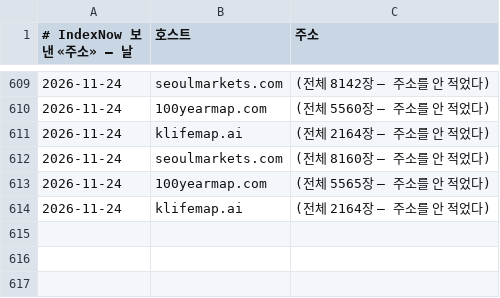
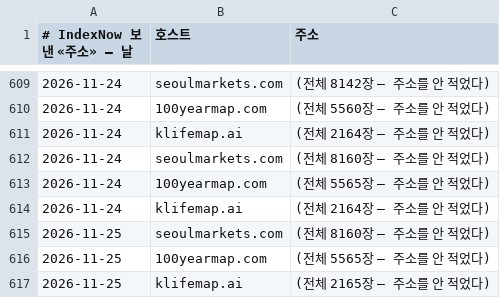
Before and after one commit to parkintaek2-gif/seoulmarkets, a TSV file: docs/indexnow-보낸기록-주소.tsv, drawn as a sheet; only a part is shown, gaps mark what is left out.

```diff
--- a/docs/indexnow-보낸기록-주소.tsv
+++ b/docs/indexnow-보낸기록-주소.tsv
@@ -614 +614,4 @@
 2026-11-24	klifemap.ai	(전체 2164장 — 주소를 안 적었다)
+2026-11-25	seoulmarkets.com	(전체 8160장 — 주소를 안 적었다)
+2026-11-25	100yearmap.com	(전체 5565장 — 주소를 안 적었다)
+2026-11-25	klifemap.ai	(전체 2165장 — 주소를 안 적었다)
```
Also changed, not shown: docs/indexnow-보낸기록.tsv, docs/날마다-색인SEO지오-대장.tsv, 10 other files.
